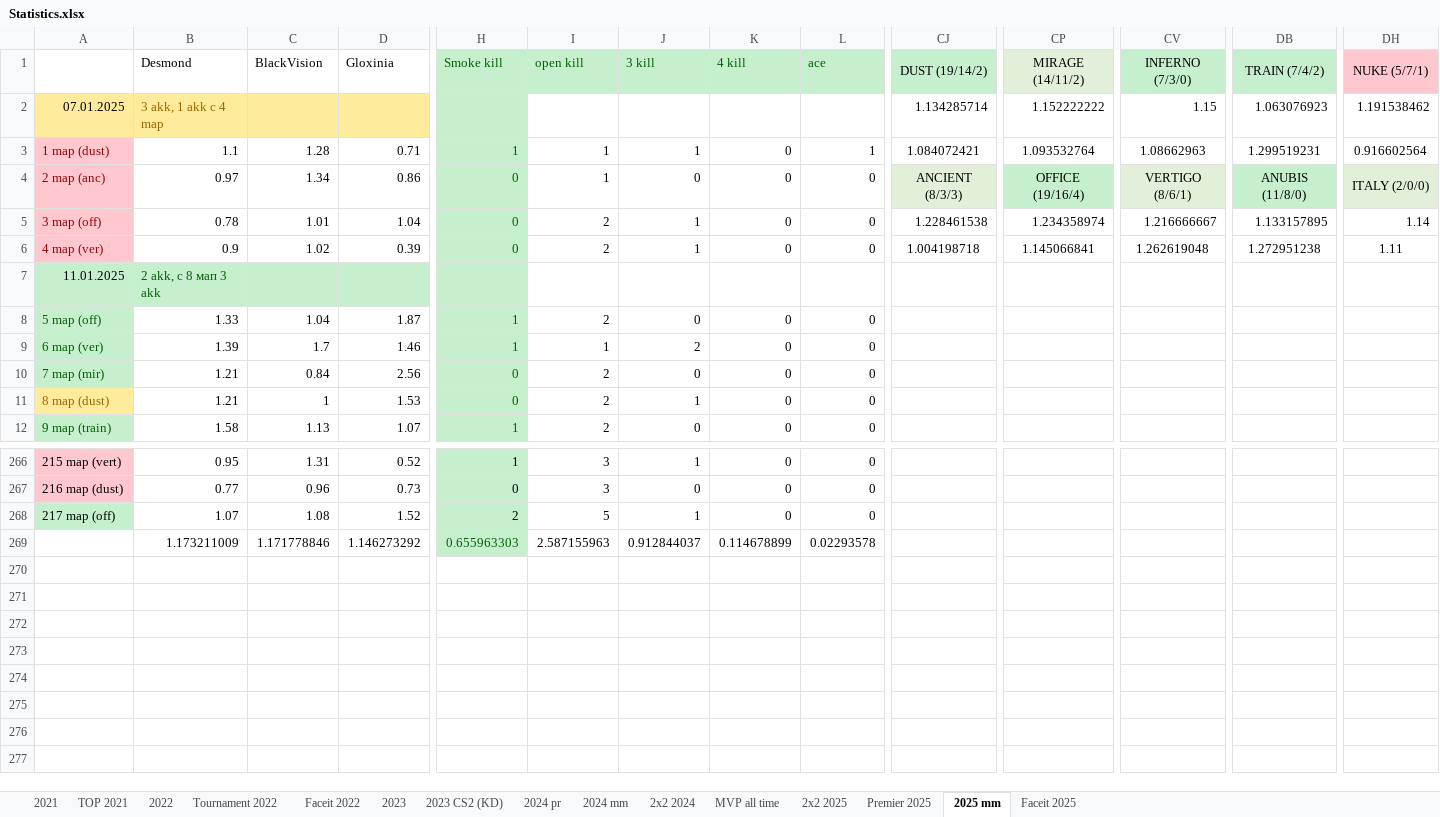
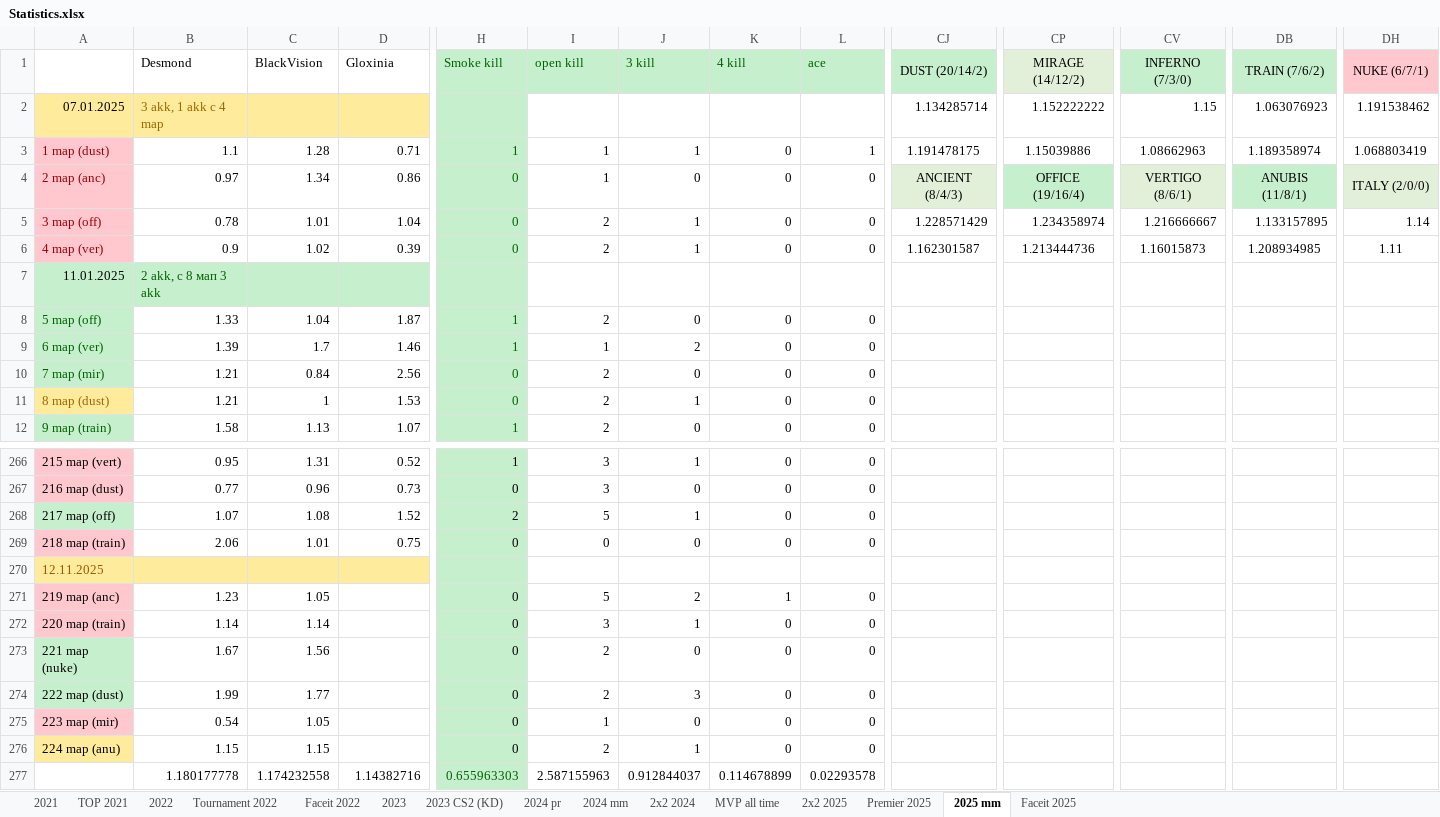
Before and after one commit to Geraque/stats-bot_v2, an Excel workbook: stats-bot_v2-app/src/main/resources/Statistics.xlsx, sheet 2025 mm, drawn as a sheet; only a part is shown, gaps mark what is left out; values as stored, in another font and other column widths than the file's, no borders; addresses are those after the commit; rows hold the shown columns only; the diff names each change by its address in the sheet, - before the commit and + after, or states it on an @@ line.

```diff
--- a/stats-bot_v2-app/src/main/resources/Statistics.xlsx (sheet 2025 mm)
+++ b/stats-bot_v2-app/src/main/resources/Statistics.xlsx (sheet 2025 mm)
-CJ1: DUST (19/14/2)
+CJ1: DUST (20/14/2)
-CP1: MIRAGE (14/11/2)
+CP1: MIRAGE (14/12/2)
-DB1: TRAIN (7/4/2)
+DB1: TRAIN (7/6/2)
-DH1: NUKE (5/7/1)
+DH1: NUKE (6/7/1)
-CJ3: 1.084072421
+CJ3: 1.191478175
-CP3: 1.093532764
+CP3: 1.15039886
-DB3: 1.299519231
+DB3: 1.189358974
-DH3: 0.916602564
+DH3: 1.068803419
-CJ4: ANCIENT (8/3/3)
+CJ4: ANCIENT (8/4/3)
-DB4: ANUBIS (11/8/0)
+DB4: ANUBIS (11/8/1)
-CJ5: 1.228461538
+CJ5: 1.228571429
-CJ6: 1.004198718
+CJ6: 1.162301587
-CP6: 1.145066841
+CP6: 1.213444736
-CV6: 1.262619048
+CV6: 1.16015873
-DB6: 1.272951238
+DB6: 1.208934985
+row 269: 218 map (train) | 2.06 | 1.01 | 0.75 | 0 | 0 | 0 | 0 | 0
+row 270: 12.11.2025
+row 271: 219 map (anc) | 1.23 | 1.05 |  | 0 | 5 | 2 | 1 | 0
+row 272: 220 map (train) | 1.14 | 1.14 |  | 0 | 3 | 1 | 0 | 0
+row 273: 221 map (nuke) | 1.67 | 1.56 |  | 0 | 2 | 0 | 0 | 0
+row 274: 222 map (dust) | 1.99 | 1.77 |  | 0 | 2 | 3 | 0 | 0
+row 275: 223 map (mir) | 0.54 | 1.05 |  | 0 | 1 | 0 | 0 | 0
+row 276: 224 map (anu) | 1.15 | 1.15 |  | 0 | 2 | 1 | 0 | 0
-B277: 1.173211009
+B277: 1.180177778
-C277: 1.171778846
+C277: 1.174232558
-D277: 1.146273292
+D277: 1.14382716
```
Also changed, not shown: sheet 2х2 2025, formulas that keep their value, 1 other file.
